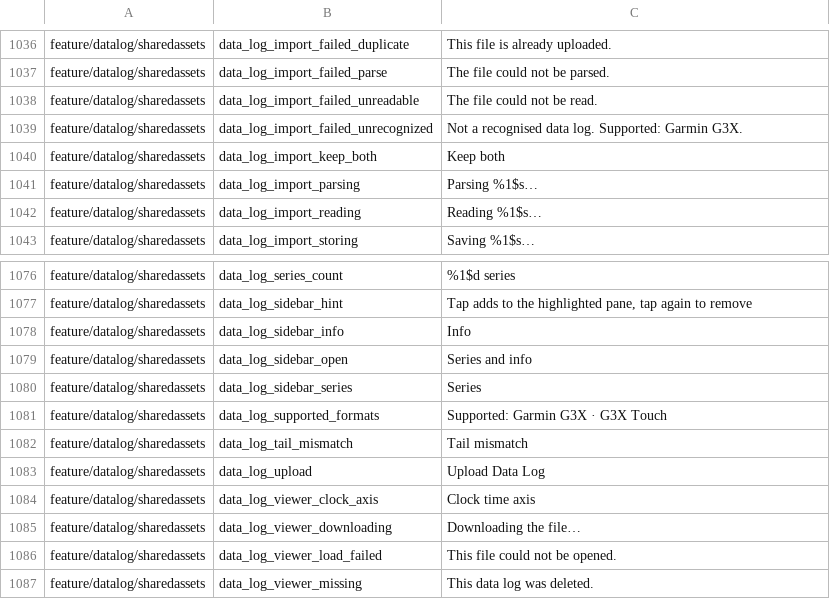
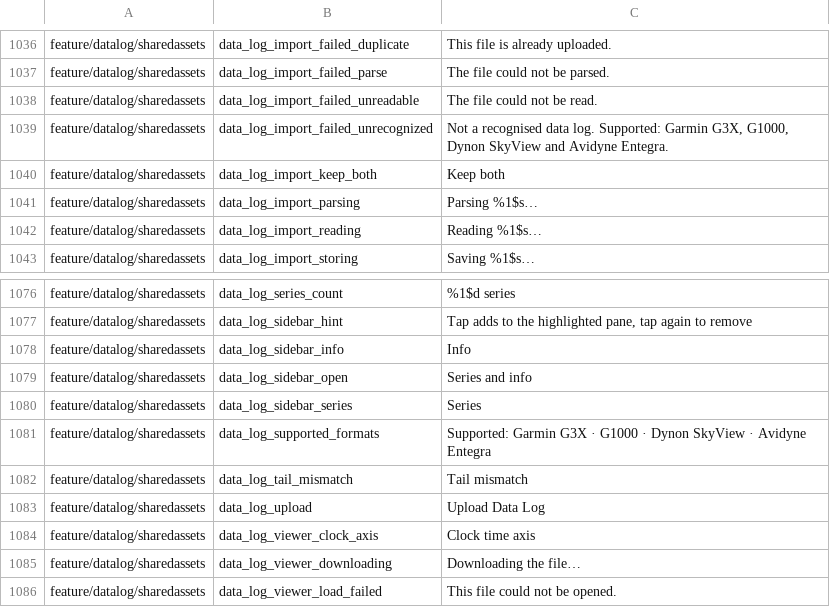
Before and after one commit to fz172/squawkit, a TSV file: core/template/src/androidHostTest/resources/string_snapshot.tsv, drawn as a sheet; only a part is shown, gaps mark what is left out; the shorter side is filled out with more unchanged rows.

Commit message:
Name every format the data log section now reads (#1053)
The empty state and the unrecognised-file message both still said Garmin G3X
only. Three formats have landed since: the G1000, the Dynon SkyView and the
Avidyne Entegra.

The empty state drops "G3X Touch" as a separate entry — it is a G3X, and the
line has four families to fit now.

```diff
--- a/core/template/src/androidHostTest/resources/string_snapshot.tsv
+++ b/core/template/src/androidHostTest/resources/string_snapshot.tsv
@@ -1038,3 +1038,3 @@ feature/datalog/sharedassets	data_log_import_failed_parse	The file could not be
 feature/datalog/sharedassets	data_log_import_failed_unreadable	The file could not be read.
-feature/datalog/sharedassets	data_log_import_failed_unrecognized	Not a recognised data log. Supported: Garmin G3X.
+feature/datalog/sharedassets	data_log_import_failed_unrecognized	Not a recognised data log. Supported: Garmin G3X, G1000, Dynon SkyView and Avidyne Entegra.
 feature/datalog/sharedassets	data_log_import_keep_both	Keep both
@@ -1080,3 +1080,3 @@ feature/datalog/sharedassets	data_log_sidebar_open	Series and info
 feature/datalog/sharedassets	data_log_sidebar_series	Series
-feature/datalog/sharedassets	data_log_supported_formats	Supported: Garmin G3X · G3X Touch
+feature/datalog/sharedassets	data_log_supported_formats	Supported: Garmin G3X · G1000 · Dynon SkyView · Avidyne Entegra
 feature/datalog/sharedassets	data_log_tail_mismatch	Tail mismatch
```
Also changed, not shown: 1 other file.
